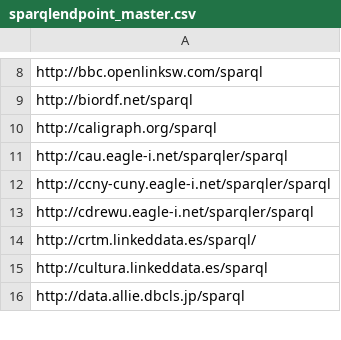
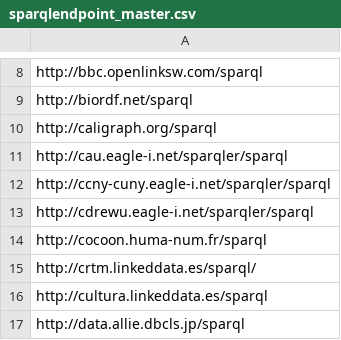
Before and after one commit to neumarcx/sparql, a CSV file: sparqlendpoint_master.csv, drawn as a sheet; only a part is shown, gaps mark what is left out; the diff names each change by its address in the sheet, - before the commit and + after, or states it on an @@ line.

Commit message:
LOD scan reports new endpoint found
http://cocoon.huma-num.fr/sparql

```diff
--- a/sparqlendpoint_master.csv
+++ b/sparqlendpoint_master.csv
+row 14: http://cocoon.huma-num.fr/sparql
```
